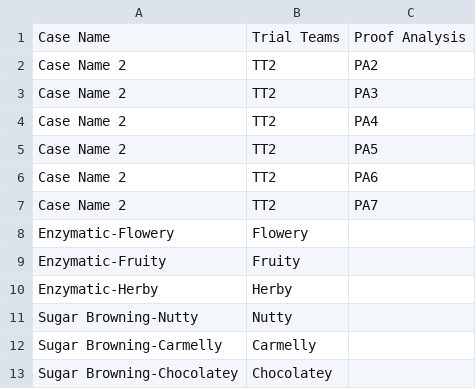
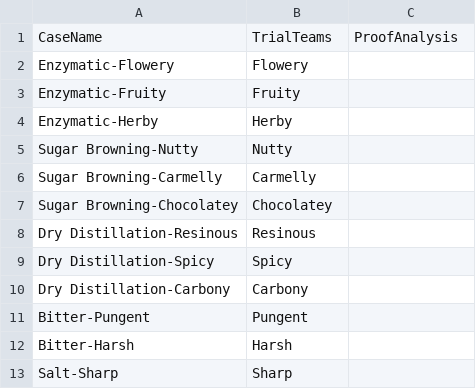
Before and after one commit to cmutnik/wiki_pages, a CSV file: bah/js_basics/sampledata/cf4.csv (was bah/js_basics/sampledata/cf3.csv), drawn as a sheet; only a part is shown; the shorter side is filled out with more unchanged rows.

Commit message:
quick push

```diff
--- a/bah/js_basics/sampledata/cf3.csv
+++ b/bah/js_basics/sampledata/cf4.csv
@@ -1,8 +1,2 @@
-Case Name, Trial Teams, Proof Analysis
-Case Name 2, TT2, PA2
-Case Name 2, TT2, PA3
-Case Name 2, TT2, PA4
-Case Name 2, TT2, PA5
-Case Name 2, TT2, PA6
-Case Name 2, TT2, PA7
+CaseName, TrialTeams, ProofAnalysis
 Enzymatic-Flowery,Flowery,
```
